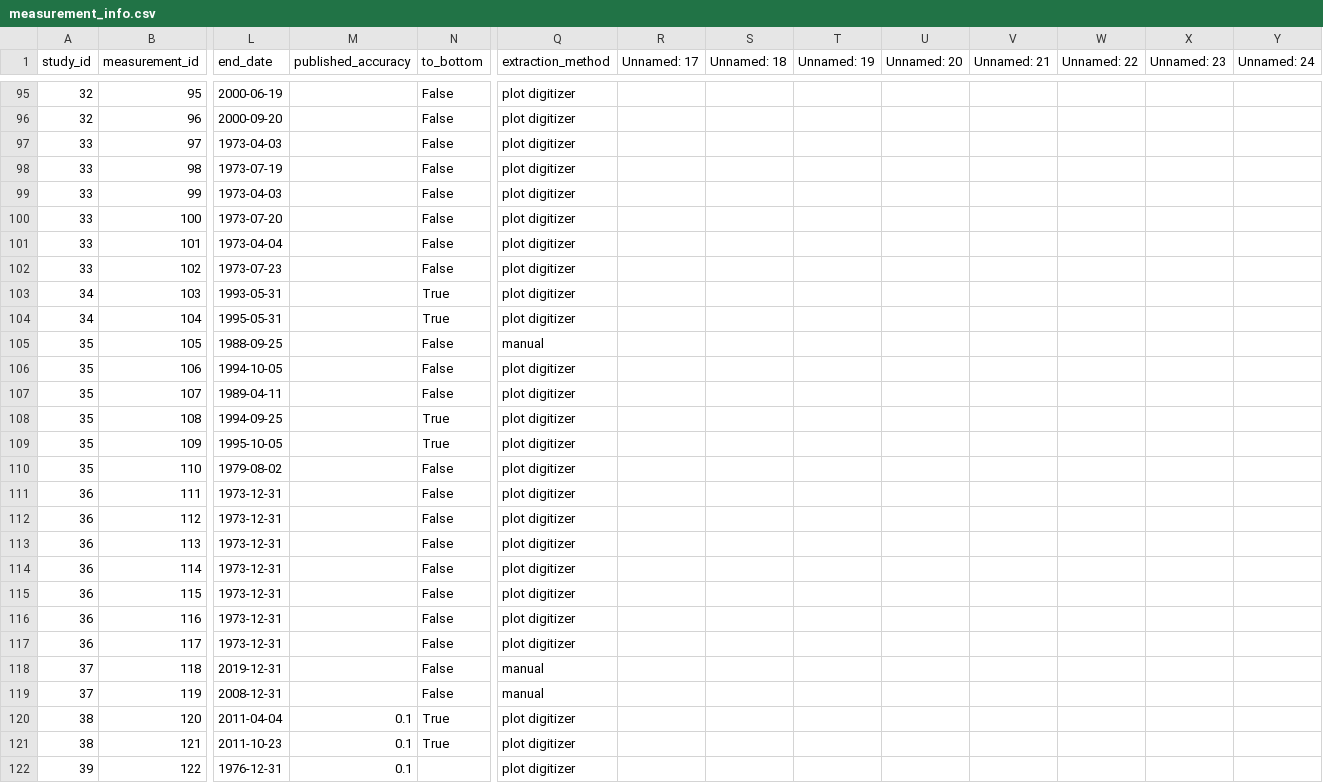
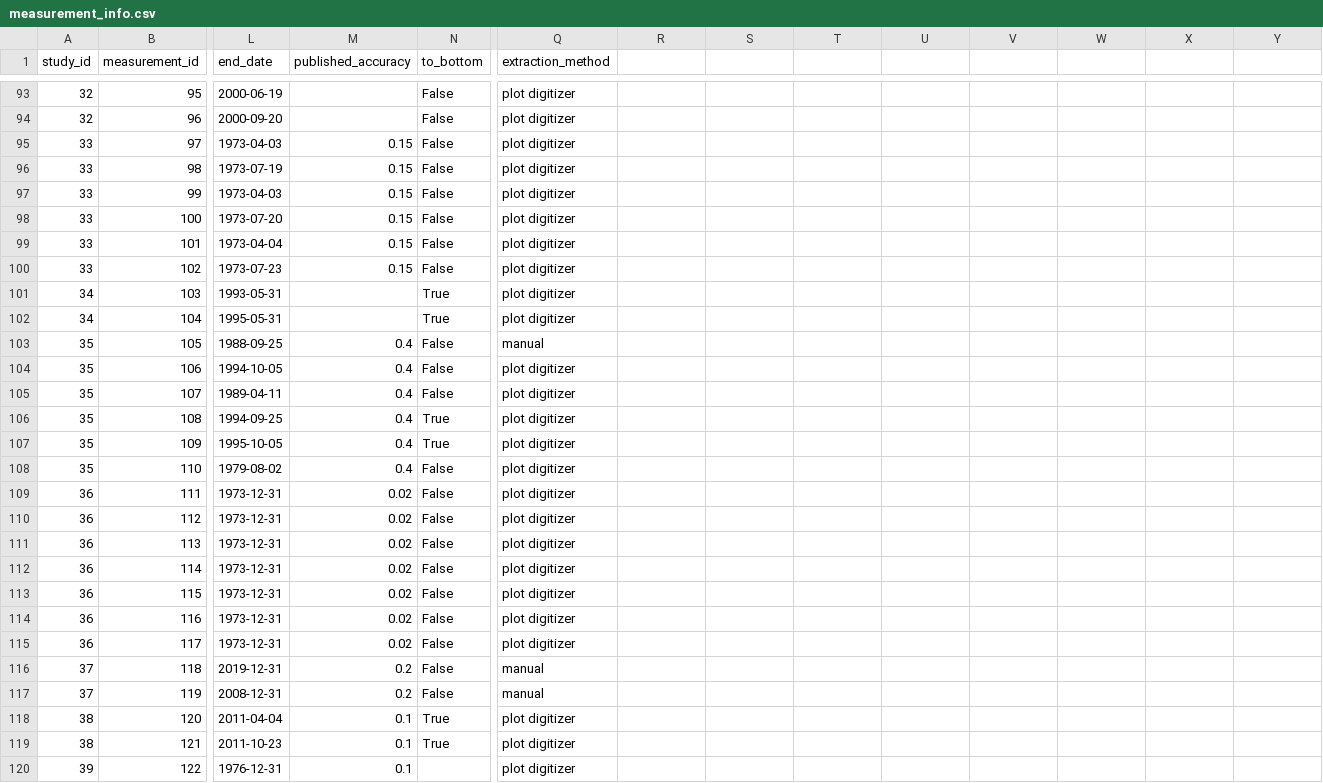
Before and after one commit to mjacqu/glogem-glacier-temps, a CSV file: measurement_info.csv, drawn as a sheet; only a part is shown, gaps mark what is left out; addresses are those after the commit; the diff covers the shown part only; the diff names each change by its address in the sheet, - before the commit and + after, or states it on an @@ line.

```diff
--- a/measurement_info.csv
+++ b/measurement_info.csv
-R1: Unnamed: 17
+R1: (empty)
-S1: Unnamed: 18
+S1: (empty)
-T1: Unnamed: 19
+T1: (empty)
-U1: Unnamed: 20
+U1: (empty)
-V1: Unnamed: 21
+V1: (empty)
-W1: Unnamed: 22
+W1: (empty)
-X1: Unnamed: 23
+X1: (empty)
-Y1: Unnamed: 24
+Y1: (empty)
-M95:M100 (published_accuracy): (empty)
+M95:M100 (published_accuracy): 0.15
-M103:M108 (published_accuracy): (empty)
+M103:M108 (published_accuracy): 0.4
-M109:M115 (published_accuracy): (empty)
+M109:M115 (published_accuracy): 0.02
-M116:M117 (published_accuracy): (empty)
+M116:M117 (published_accuracy): 0.2
```
Also changed, not shown: 1 added row, 5 removed rows and 75 edited cells elsewhere in this file, data.csv.
